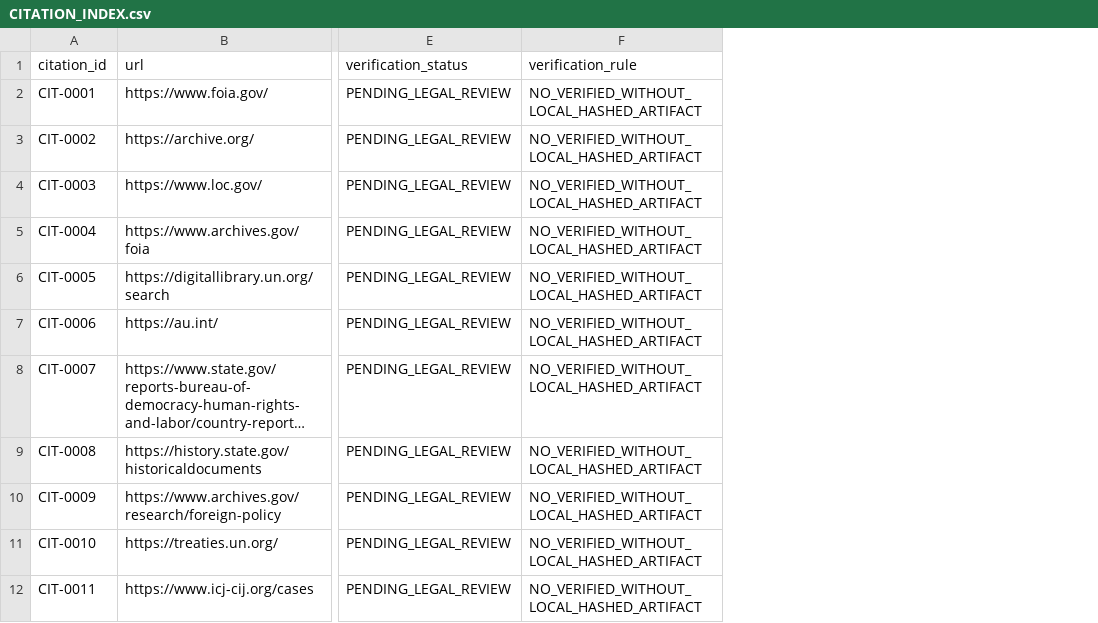
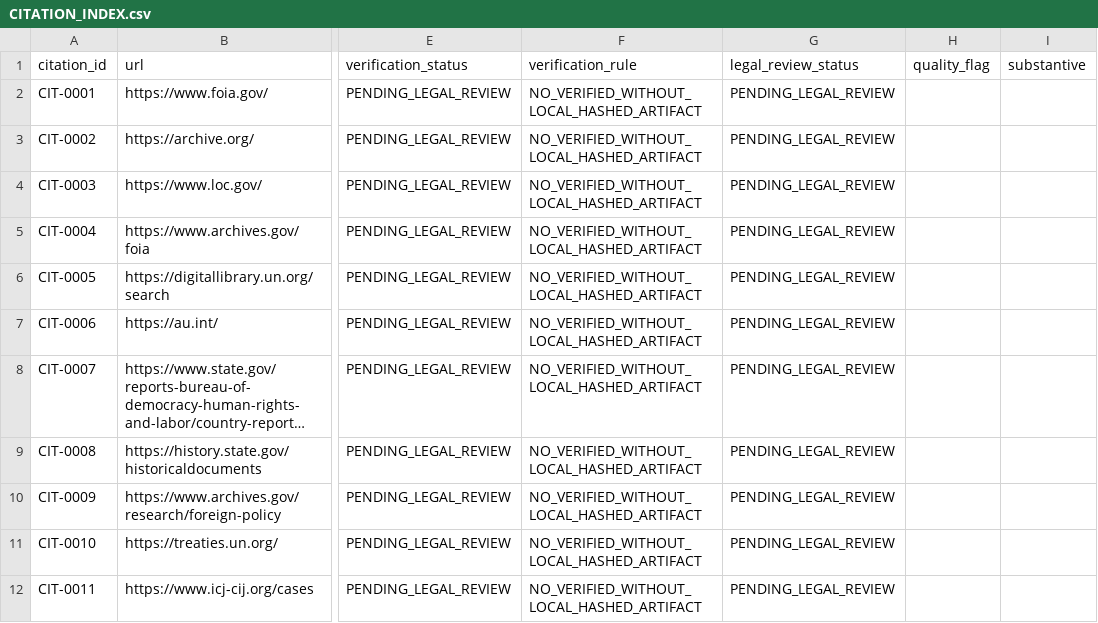
Before and after one commit to GlobalRestitutionAlliance/pacific-us-pg-papua-new-guinea-master-litigation, a CSV file: 03_Evidentiary_Exhibits/CITATION_INDEX.csv, drawn as a sheet; only a part is shown, gaps mark what is left out; long unchanged cells end in …; the diff names each change by its address in the sheet, - before the commit and + after, or states it on an @@ line.

Commit message:
QA-FIX: add missing legal_review_status citation gate fields and refresh integrity manifests

```diff
--- a/03_Evidentiary_Exhibits/CITATION_INDEX.csv
+++ b/03_Evidentiary_Exhibits/CITATION_INDEX.csv
+column G (legal_review_status), rows 2-12: all PENDING_LEGAL_REVIEW
+column H (quality_flag), empty
+column I (substantive), empty
```
Also changed, not shown: 2 other files.
